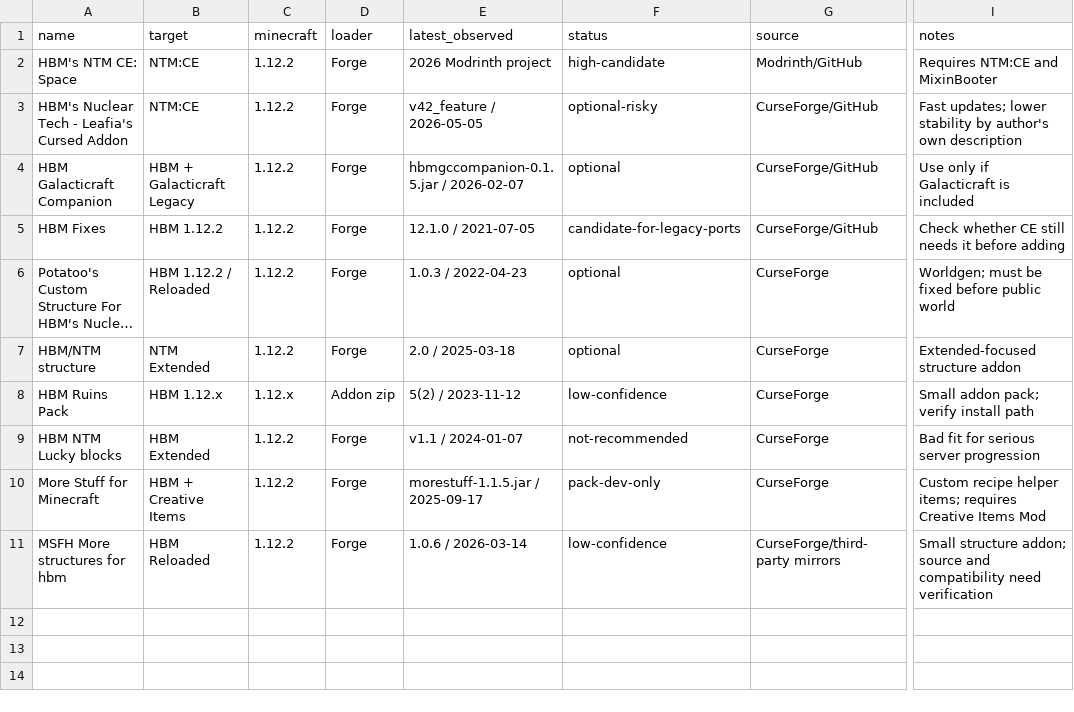
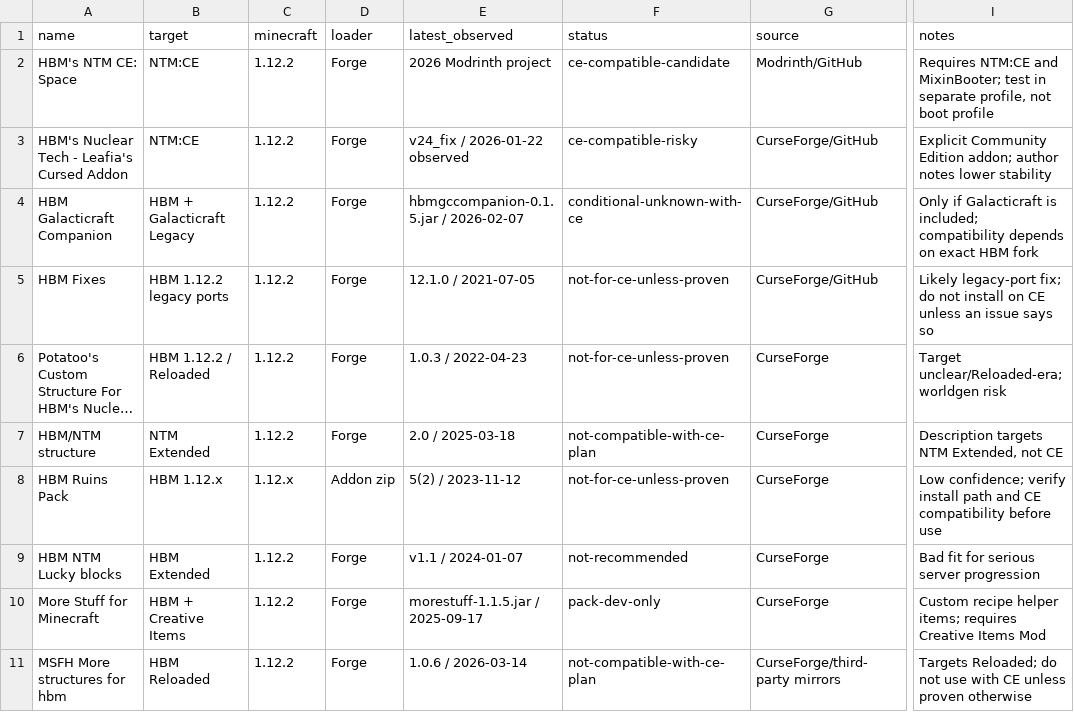
Before and after one commit to Duby67/HBM-s-TATARIN-Edition, a CSV file: manifests/hbm-addons.csv, drawn as a sheet; only a part is shown, gaps mark what is left out; long unchanged cells end in …; the diff names each change by its address in the sheet, - before the commit and + after, or states it on an @@ line.

```diff
--- a/manifests/hbm-addons.csv
+++ b/manifests/hbm-addons.csv
-F2 (status): high-candidate
+F2 (status): ce-compatible-candidate
-I2 (notes): …NTM:CE and MixinBooter
+I2 (notes): …NTM:CE and MixinBooter; test in separate profile, not boot profile
-E3 (latest_observed): v42_feature / 2026-05-05
+E3 (latest_observed): v24_fix / 2026-01-22 observed
-F3 (status): optional-risky
+F3 (status): ce-compatible-risky
-I3 (notes): Fast updates; lower stability by author's own description
+I3 (notes): Explicit Community Edition addon; author notes lower stability
-F4 (status): optional
+F4 (status): conditional-unknown-with-ce
-I4 (notes): Use only if Galacticraft is included
+I4 (notes): Only if Galacticraft is included; compatibility depends on exact HBM fork
-B5 (target): HBM 1.12.2
+B5 (target): HBM 1.12.2 legacy ports
-F5 (status): candidate-for-legacy-ports
+F5 (status): not-for-ce-unless-proven
-I5 (notes): Check whether CE still needs it before adding
+I5 (notes): Likely legacy-port fix; do not install on CE unless an issue says so
-F6 (status): optional
+F6 (status): not-for-ce-unless-proven
-I6 (notes): Worldgen; must be fixed before public world
+I6 (notes): Target unclear/Reloaded-era; worldgen risk
-F7 (status): optional
+F7 (status): not-compatible-with-ce-plan
-I7 (notes): Extended-focused structure addon
+I7 (notes): Description targets NTM Extended, not CE
-F8 (status): low-confidence
+F8 (status): not-for-ce-unless-proven
-I8 (notes): Small addon pack; verify install path
+I8 (notes): Low confidence; verify install path and CE compatibility before use
-F11 (status): low-confidence
+F11 (status): not-compatible-with-ce-plan
-I11 (notes): Small structure addon; source and compatibility need verification
+I11 (notes): Targets Reloaded; do not use with CE unless proven otherwise
```
Also changed, not shown: manifests/hbm-variants.csv, manifests/mods.csv, 5 other files.
